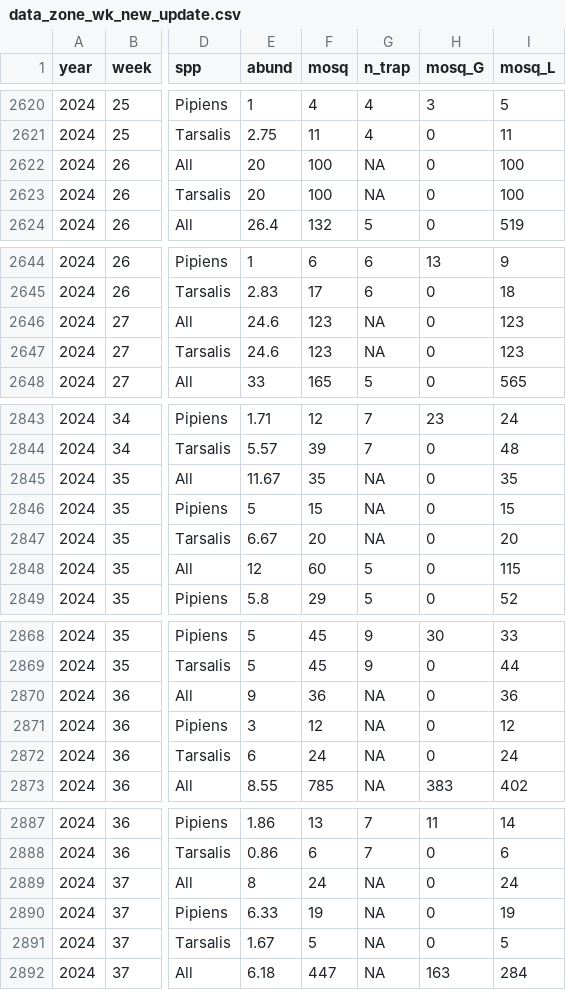
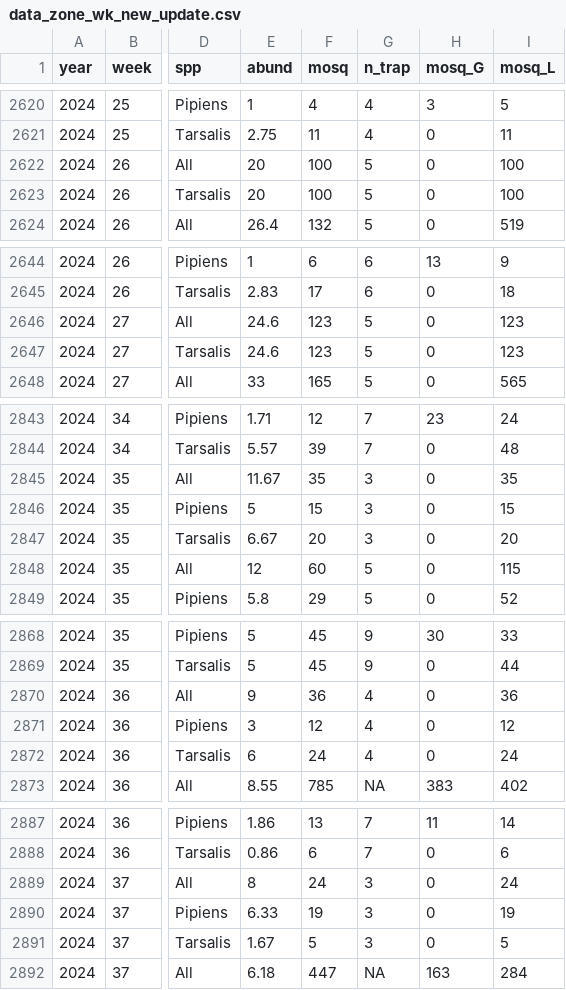
Before and after one commit to rtobiaskoch/wnv-s_data_tools, a CSV file: 3_output/data_zone_wk_new_update.csv, drawn as a sheet; only a part is shown, gaps mark what is left out; the diff covers the shown part only; the diff names each change by its address in the sheet, - before the commit and + after, or states it on an @@ line.

```diff
--- a/3_output/data_zone_wk_new_update.csv
+++ b/3_output/data_zone_wk_new_update.csv
-G2622:G2623 (n_trap): NA
+G2622:G2623 (n_trap): 5
-G2646:G2647 (n_trap): NA
+G2646:G2647 (n_trap): 5
-G2845:G2847 (n_trap): NA
+G2845:G2847 (n_trap): 3
-G2870:G2872 (n_trap): NA
+G2870:G2872 (n_trap): 4
-G2889:G2891 (n_trap): NA
+G2889:G2891 (n_trap): 3
```
Also changed, not shown: 14 edited cells elsewhere in this file, 1_input/foco_trap.csv, 68 other files.
